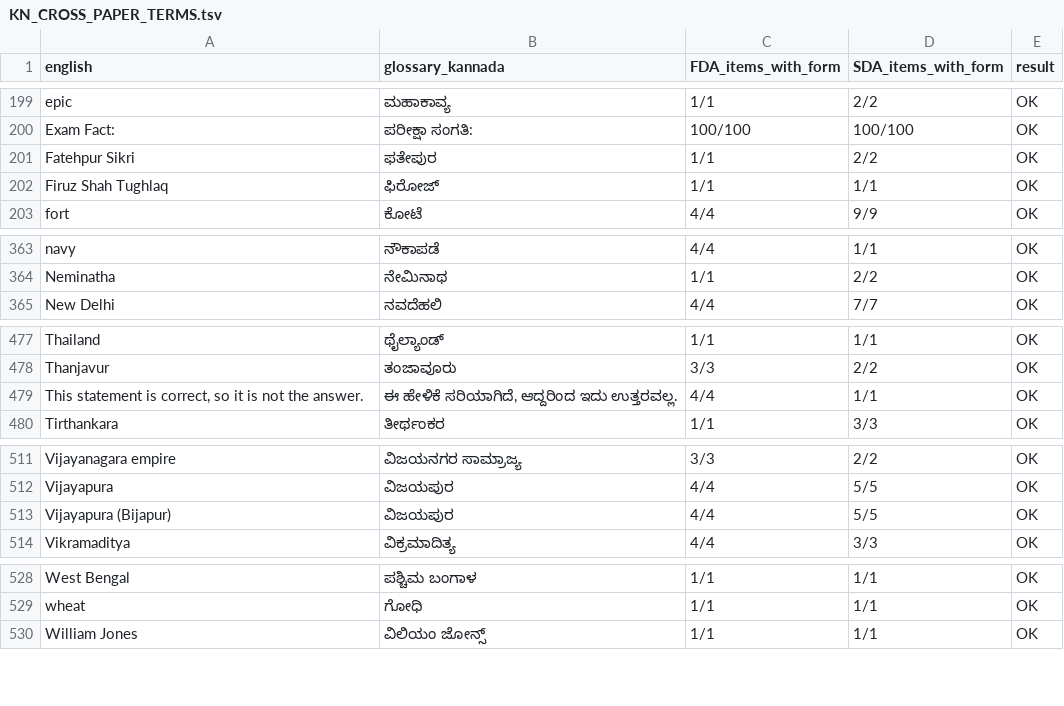
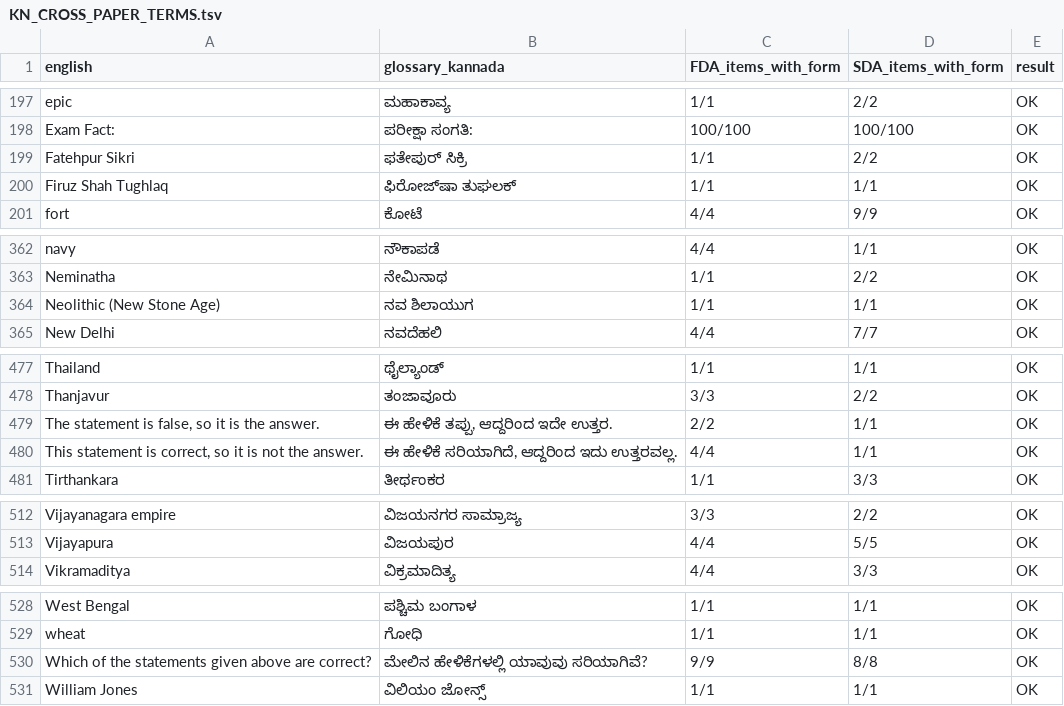
Before and after one commit to dineshdini729/Kpsc, a TSV file: ASTRA_T05/SAMARTHA_2.0/KANNADA_TRANSLATION/ASTRA/T05/KN_CROSS_PAPER_TERMS.tsv, drawn as a sheet; only a part is shown, gaps mark what is left out; the diff covers the shown part only.

```diff
--- a/ASTRA_T05/SAMARTHA_2.0/KANNADA_TRANSLATION/ASTRA/T05/KN_CROSS_PAPER_TERMS.tsv
+++ b/ASTRA_T05/SAMARTHA_2.0/KANNADA_TRANSLATION/ASTRA/T05/KN_CROSS_PAPER_TERMS.tsv
@@ -200,4 +198,4 @@ epic	ಮಹಾಕಾವ್ಯ	1/1	2/2	OK
 Exam Fact:	ಪರೀಕ್ಷಾ ಸಂಗತಿ:	100/100	100/100	OK
-Fatehpur Sikri	ಫತೇಪುರ	1/1	2/2	OK
-Firuz Shah Tughlaq	ಫಿರೋಜ್	1/1	1/1	OK
+Fatehpur Sikri	ಫತೇಪುರ್ ಸಿಕ್ರಿ	1/1	2/2	OK
+Firuz Shah Tughlaq	ಫಿರೋಜ್‌ಷಾ ತುಘಲಕ್	1/1	1/1	OK
 fort	ಕೋಟೆ	4/4	9/9	OK
@@ -364,2 +363,3 @@ navy	ನೌಕಾಪಡೆ	4/4	1/1	OK
 Neminatha	ನೇಮಿನಾಥ	1/1	2/2	OK
+Neolithic (New Stone Age)	ನವ ಶಿಲಾಯುಗ	1/1	1/1	OK
 New Delhi	ನವದೆಹಲಿ	4/4	7/7	OK
@@ -478,2 +478,3 @@ Thailand	ಥೈಲ್ಯಾಂಡ್	1/1	1/1	OK
 Thanjavur	ತಂಜಾವೂರು	3/3	2/2	OK
+The statement is false, so it is the answer.	ಈ ಹೇಳಿಕೆ ತಪ್ಪು, ಆದ್ದರಿಂದ ಇದೇ ಉತ್ತರ.	2/2	1/1	OK
 This statement is correct, so it is not the answer.	ಈ ಹೇಳಿಕೆ ಸರಿಯಾಗಿದೆ, ಆದ್ದರಿಂದ ಇದು ಉತ್ತರವಲ್ಲ.	4/4	1/1	OK
@@ -512,3 +513,2 @@ Vijayanagara empire	ವಿಜಯನಗರ ಸಾಮ್ರಾಜ್ಯ	3/3	2/2	OK
 Vijayapura	ವಿಜಯಪುರ	4/4	5/5	OK
-Vijayapura (Bijapur)	ವಿಜಯಪುರ	4/4	5/5	OK
 Vikramaditya	ವಿಕ್ರಮಾದಿತ್ಯ	4/4	3/3	OK
@@ -529,2 +529,3 @@ West Bengal	ಪಶ್ಚಿಮ ಬಂಗಾಳ	1/1	1/1	OK
 wheat	ಗೋಧಿ	1/1	1/1	OK
+Which of the statements given above are correct?	ಮೇಲಿನ ಹೇಳಿಕೆಗಳಲ್ಲಿ ಯಾವುವು ಸರಿಯಾಗಿವೆ?	9/9	8/8	OK
 William Jones	ವಿಲಿಯಂ ಜೋನ್ಸ್	1/1	1/1	OK
```
Also changed, not shown: 6 added rows, 7 removed rows and 7 edited cells elsewhere in this file, ASTRA_T05/SAMARTHA_2.0/KANNADA_TRANSLATION/ASTRA/T05/KN_GLOSSARY_T3.tsv, ASTRA_T05/SAMARTHA_2.0/KANNADA_TRANSLATION/ASTRA/T05/KN_GLOSSARY_T3_ADDITIONS.tsv, 35 other files.
